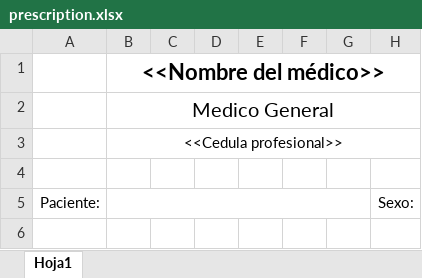
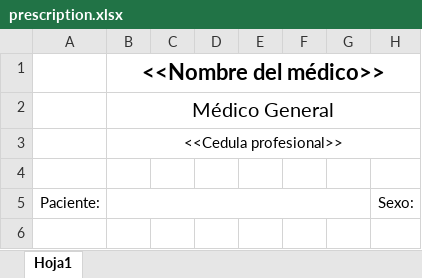
Before and after one commit to Alexurueta15/scimec, an Excel workbook: src/main/resources/templates/prescription.xlsx, sheet Hoja1, drawn as a sheet; only a part is shown; values as stored, in another font and other column widths than the file's, no borders; the diff names each change by its address in the sheet, - before the commit and + after, or states it on an @@ line.

```diff
--- a/src/main/resources/templates/prescription.xlsx (sheet Hoja1)
+++ b/src/main/resources/templates/prescription.xlsx (sheet Hoja1)
-B2: Medico General
+B2: Médico General
```
Also changed, not shown: 10 other files.
